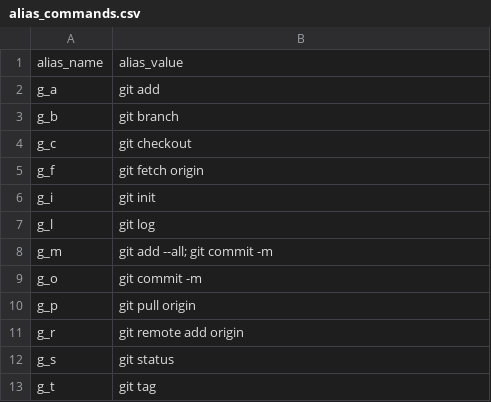
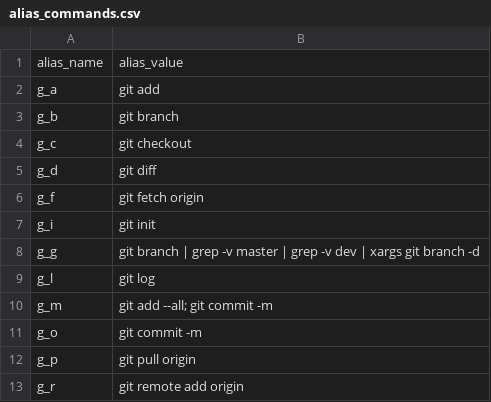
Before and after one commit to rrigato/architecture, a CSV file: shell_config/alias_commands.csv, drawn as a sheet; only a part is shown; the shorter side is filled out with more unchanged rows.

Commit message:
Commands to delete all non primary branches locally

```diff
--- a/shell_config/alias_commands.csv
+++ b/shell_config/alias_commands.csv
@@ -4,4 +4,6 @@ g_b,git branch
 g_c,git checkout
+g_d,git diff
 g_f,git fetch origin
 g_i,git init
+g_g,git branch | grep -v master | grep -v dev | xargs git branch -d
 g_l,git log
```
Also changed, not shown: 1 other file.
